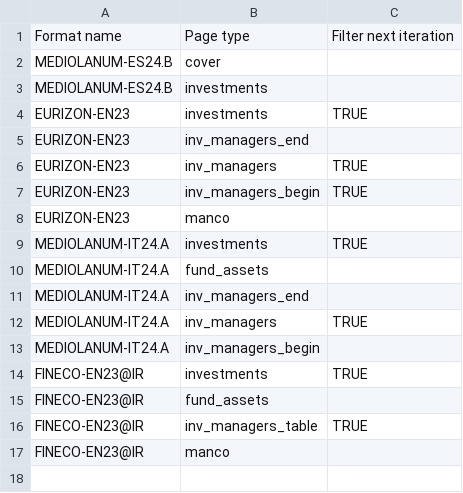
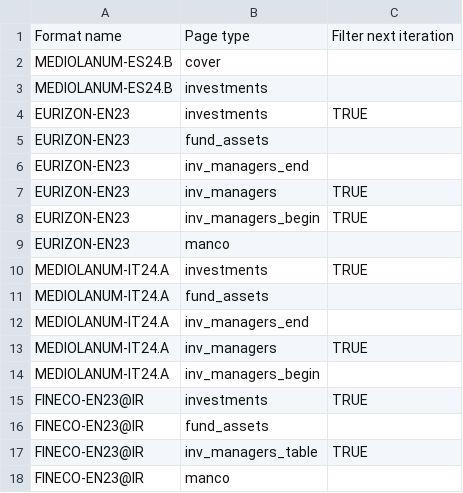
Before and after one commit to tvp-freeports/analysis_finance_reports, a CSV file: src/freeports_analysis/formats/algorithms/data/alghoritms_schedule.csv, drawn as a sheet; the diff names each change by its address in the sheet, - before the commit and + after, or states it on an @@ line.

```diff
--- a/src/freeports_analysis/formats/algorithms/data/alghoritms_schedule.csv
+++ b/src/freeports_analysis/formats/algorithms/data/alghoritms_schedule.csv
+row 5: EURIZON-EN23 | fund_assets
```
Also changed, not shown: src/freeports_analysis/formats/algorithms/structured/page_classify/args.csv, 4 other files.
